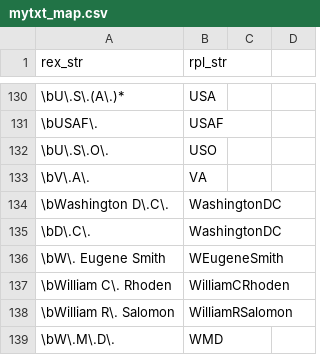
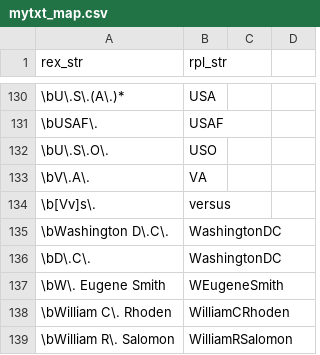
Before and after one commit to bdanalytics/datascience-r-lib, a CSV file: mytxt_map.csv, drawn as a sheet; only a part is shown, gaps mark what is left out; the shorter side is filled out with more unchanged rows.

```diff
--- a/mytxt_map.csv
+++ b/mytxt_map.csv
@@ -133,2 +133,3 @@
 "\bV\.A\.", "VA"
+"\b[Vv]s\.", "versus"
 "\bWashington D\.C\.", "WashingtonDC"
```
Also changed, not shown: 3 other files.
